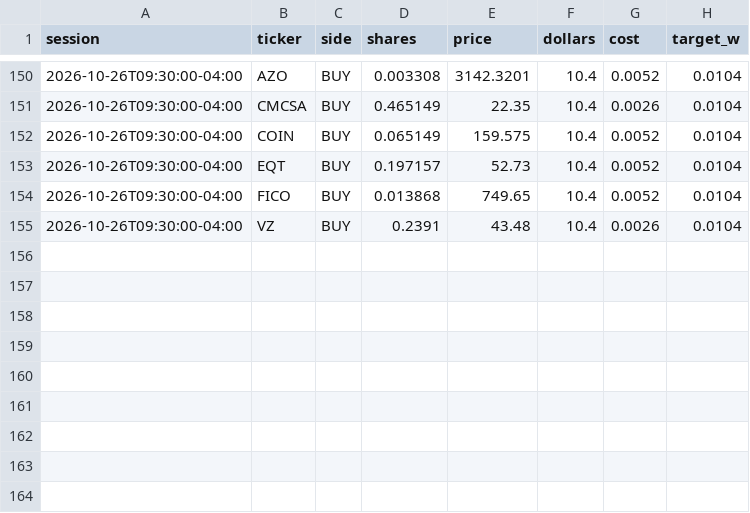
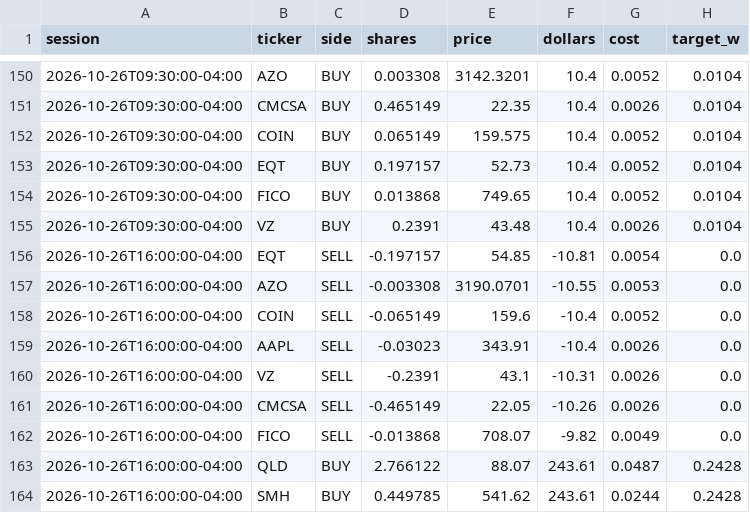
Before and after one commit to CSAyush/quantbot, a CSV file: paper_state/hf/accounts/shadow-wide/trades.csv, drawn as a sheet; only a part is shown, gaps mark what is left out.

Commit message:
paper: 2026-10-26 20:27 UTC

```diff
--- a/paper_state/hf/accounts/shadow-wide/trades.csv
+++ b/paper_state/hf/accounts/shadow-wide/trades.csv
@@ -155 +155,10 @@ session,ticker,side,shares,price,dollars,cost,target_w
 2026-10-26T09:30:00-04:00,VZ,BUY,0.2391,43.48,10.4,0.0026,0.0104
+2026-10-26T16:00:00-04:00,EQT,SELL,-0.197157,54.85,-10.81,0.0054,0.0
+2026-10-26T16:00:00-04:00,AZO,SELL,-0.003308,3190.0701,-10.55,0.0053,0.0
+2026-10-26T16:00:00-04:00,COIN,SELL,-0.065149,159.6,-10.4,0.0052,0.0
+2026-10-26T16:00:00-04:00,AAPL,SELL,-0.03023,343.91,-10.4,0.0026,0.0
+2026-10-26T16:00:00-04:00,VZ,SELL,-0.2391,43.1,-10.31,0.0026,0.0
+2026-10-26T16:00:00-04:00,CMCSA,SELL,-0.465149,22.05,-10.26,0.0026,0.0
+2026-10-26T16:00:00-04:00,FICO,SELL,-0.013868,708.07,-9.82,0.0049,0.0
+2026-10-26T16:00:00-04:00,QLD,BUY,2.766122,88.07,243.61,0.0487,0.2428
+2026-10-26T16:00:00-04:00,SMH,BUY,0.449785,541.62,243.61,0.0244,0.2428
```
Also changed, not shown: paper_state/hf/accounts/shadow-alt/history.csv, paper_state/hf/accounts/shadow-alt/trades.csv, 14 other files.
